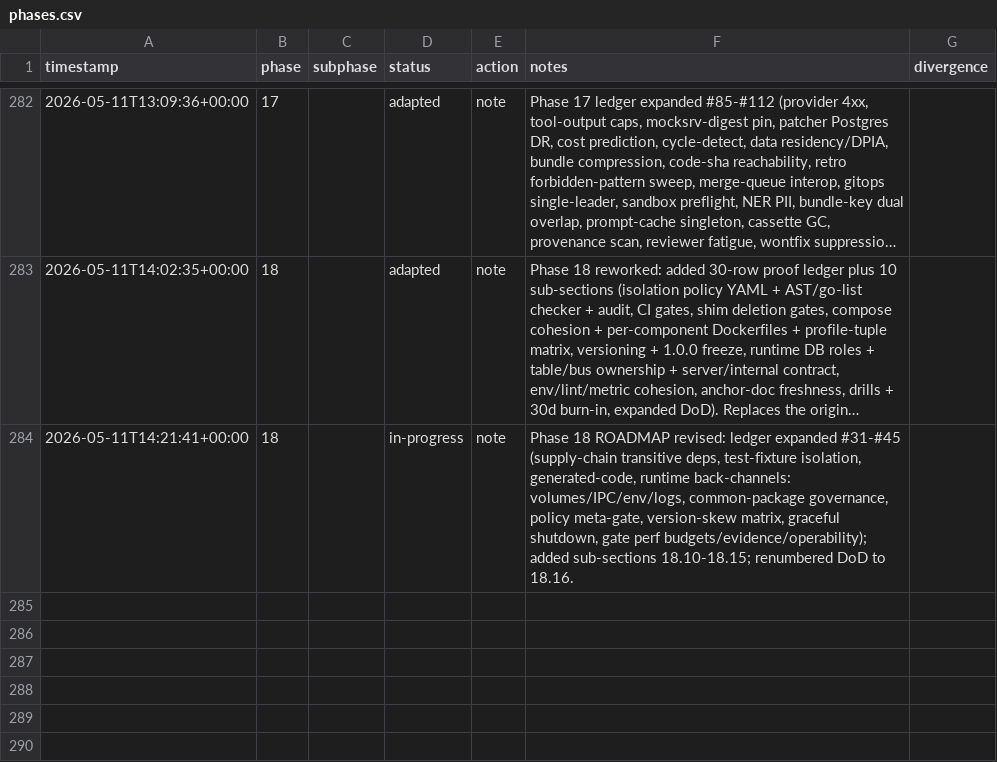
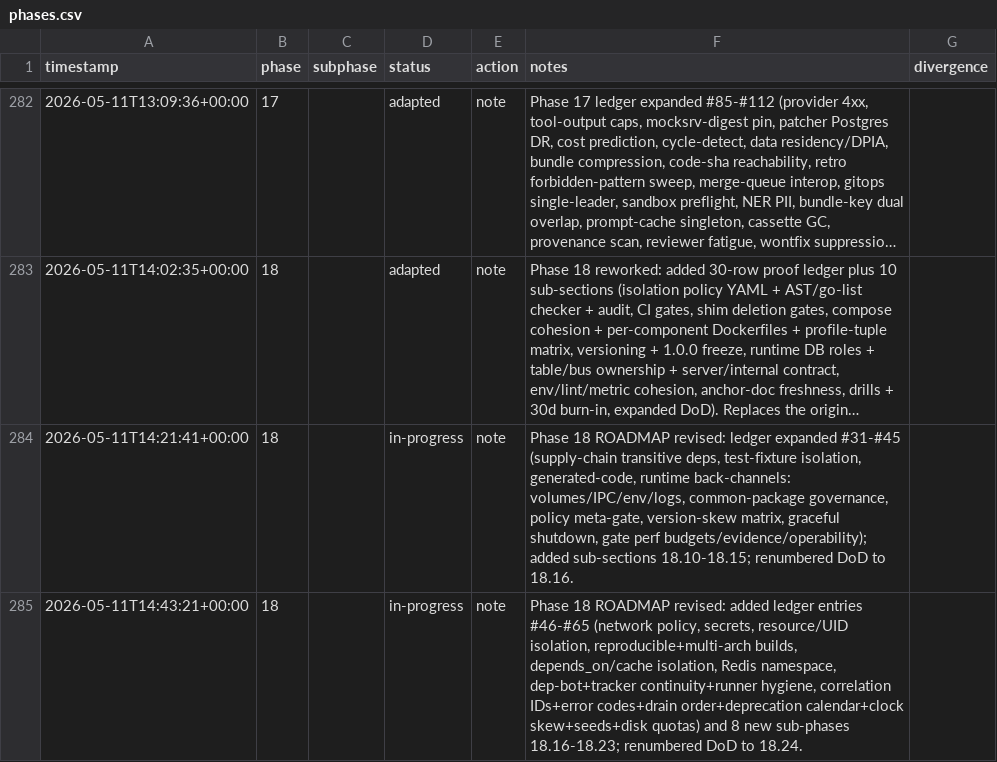
Before and after one commit to metaphy6/negelir, a CSV file: docs/tracking/phases.csv, drawn as a sheet; only a part is shown, gaps mark what is left out; long unchanged cells end in ….

Commit message:
feat(phase-18): phase 18 ROADMAP revised: added ledger entries…
Phase 18 ROADMAP revised: added ledger entries #46-#65 (network policy, secrets, resource/UID isolation, reproducible+multi-arch builds, depends_on/cache isolation, Redis namespace, dep-bot+tracker continuity+runner hygiene, correlation IDs+error codes+drain order+deprecation calendar+clock skew+seeds+disk quotas) and 8 new sub-phases 18.16-18.23; renumbered DoD to 18.24.

```diff
--- a/docs/tracking/phases.csv
+++ b/docs/tracking/phases.csv
@@ -284 +284,2 @@ timestamp,phase,subphase,status,action,notes,divergence
 2026-05-11T14:21:41+00:00,18,,in-progress,note,"Phase 18 ROADMAP revised: ledger expanded #31-#45 (supply-chain transitive deps, test-fixture isolation, generated-code, runtime back-channels: volumes/IPC/env/logs, common-package governance, policy meta-gate, version-skew matrix, graceful shutdown, gate perf budgets/evidence/operability); added sub-sections 18.10-18.15; renumbered DoD to 18.16.",
+2026-05-11T14:43:21+00:00,18,,in-progress,note,"Phase 18 ROADMAP revised: added ledger entries #46-#65 (network policy, secrets, resource/UID isolation, reproducible+multi-arch builds, depends_on/cache isolation, Redis namespace, dep-bot+tracker continuity+runner hygiene, correlation IDs+error codes+drain order+deprecation calendar+clock skew+seeds+disk quotas) and 8 new sub-phases 18.16-18.23; renumbered DoD to 18.24.",
```
Also changed, not shown: 2 other files.
